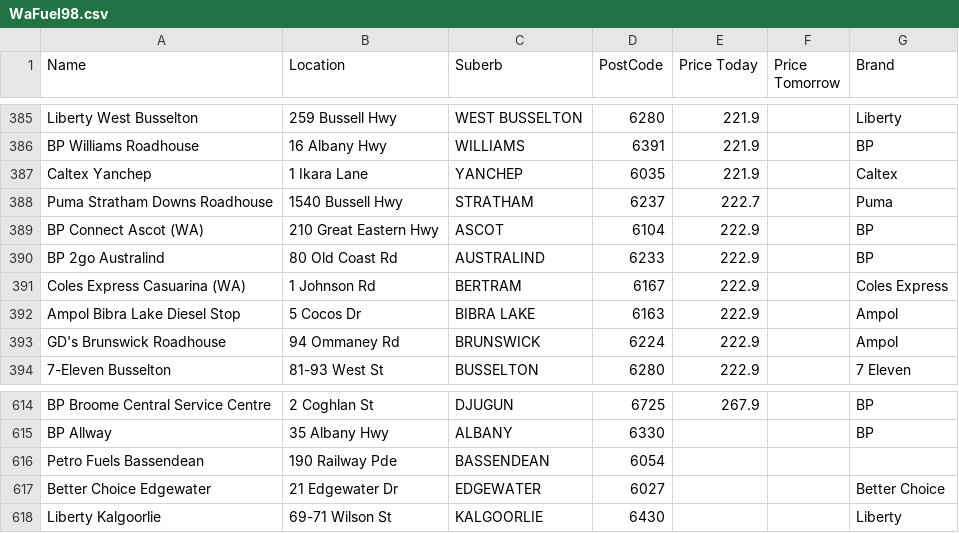
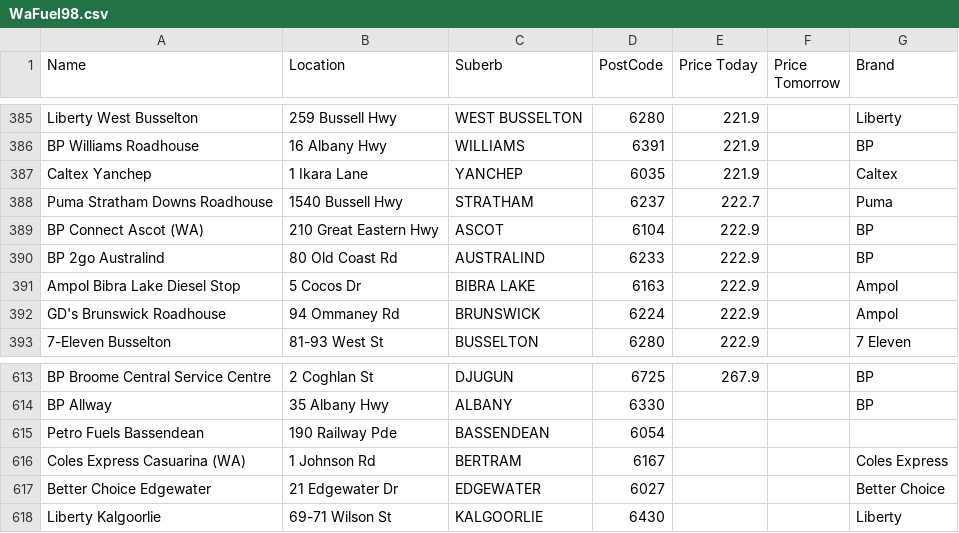
Before and after one commit to Luke3573/WaFuel, a CSV file: WaFuel98.csv, drawn as a sheet; only a part is shown, gaps mark what is left out; removed rows and columns are numbered as before the commit, all else as after; the diff names each change by its address in the sheet, - before the commit and + after, or states it on an @@ line.

```diff
--- a/WaFuel98.csv
+++ b/WaFuel98.csv
-row 391: Coles Express Casuarina (WA) | 1 Johnson Rd | BERTRAM | 6167 | 222.9 |  | Coles Express
+row 616: Coles Express Casuarina (WA) | 1 Johnson Rd | BERTRAM | 6167 |  |  | Coles Express
```
Also changed, not shown: WaFuel95.csv, WaFuelDSL.csv, 1 other file.
